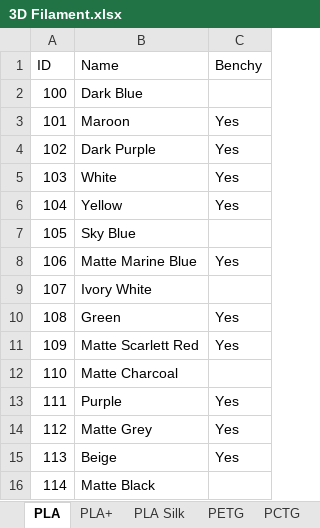
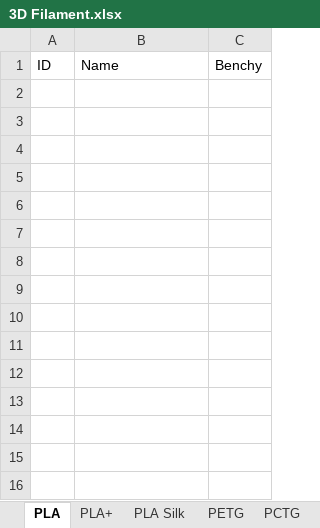
Before and after one commit to Mobius457/3D-Print-Shop-Manager, an Excel workbook: 3D Filament.xlsx, sheet PLA, drawn as a sheet; values as stored, in another font and other column widths than the file's, no borders; the diff names each change by its address in the sheet, - before the commit and + after, or states it on an @@ line.

```diff
--- a/3D Filament.xlsx (sheet PLA)
+++ b/3D Filament.xlsx (sheet PLA)
-row 2: 100 | Dark Blue
-row 3: 101 | Maroon | Yes
-row 4: 102 | Dark Purple | Yes
-row 5: 103 | White | Yes
-row 6: 104 | Yellow | Yes
-row 7: 105 | Sky Blue
-row 8: 106 | Matte Marine Blue | Yes
-row 9: 107 | Ivory White
-row 10: 108 | Green | Yes
-row 11: 109 | Matte Scarlett Red | Yes
-row 12: 110 | Matte Charcoal
-row 13: 111 | Purple | Yes
-row 14: 112 | Matte Grey | Yes
-row 15: 113 | Beige | Yes
-row 16: 114 | Matte Black
```
Also changed, not shown: sheet PLA Silk, sheet PLA+, sheet PETG, sheet PCTG, sheet Tri Color PLA, sheet TRANS PETG.
